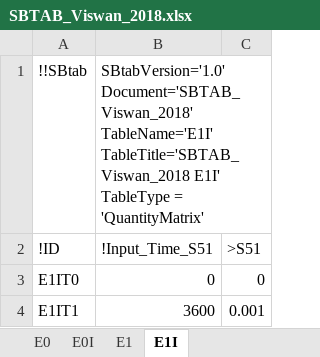
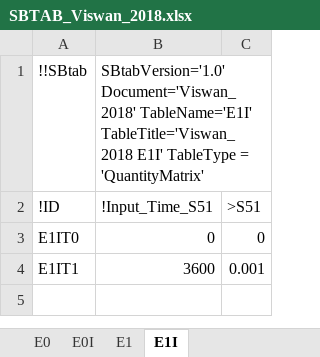
Before and after one commit to jpgsantos/Model_Viswan_2018, an Excel workbook: SBTAB_Viswan_2018.xlsx, sheet E1I, drawn as a sheet; values as stored, in another font and other column widths than the file's, no borders; the diff names each change by its address in the sheet, - before the commit and + after, or states it on an @@ line.

Commit message:
Remove SBtab_ from the name inside the excel files

```diff
--- a/SBTAB_Viswan_2018.xlsx (sheet E1I)
+++ b/SBTAB_Viswan_2018.xlsx (sheet E1I)
-B1: SBtabVersion='1.0' Document='SBTAB_Viswan_2018' TableName='E1I' TableTitle='SBTAB_Viswan_2018 E1I' TableType…
+B1: SBtabVersion='1.0' Document='Viswan_2018' TableName='E1I' TableTitle='Viswan_2018 E1I' TableType…
```
Also changed, not shown: sheet E0I, sheet Compartment, sheet Expression, sheet E0, sheet Defaults, sheet E1, 5 more sheets, SBTAB_Viswan_2018_optimized.xlsx, SBTAB_Viswan_2018_subset.xlsx, 1 other file.
